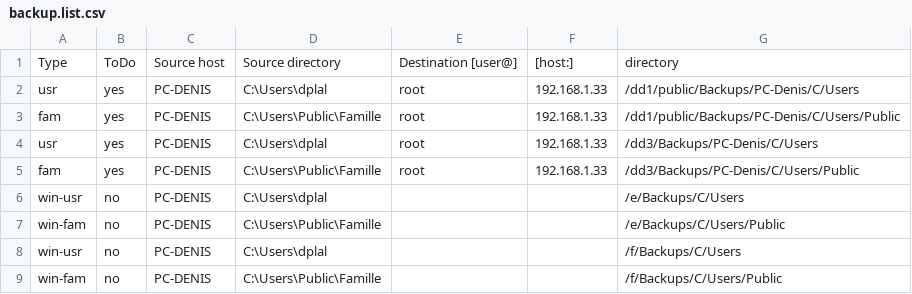
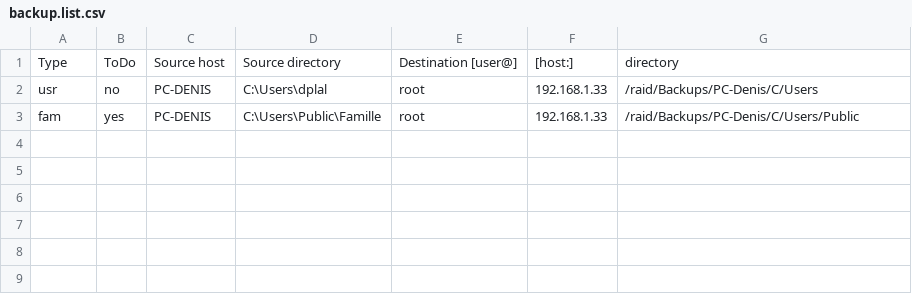
Before and after one commit to 2nil-web/webapp, a CSV file: examples/06-backup/backup.list.csv, drawn as a sheet.

Commit message:
Checked in by dplal from PC-Denis on mar. 27 oct. 2026 10:46:46

```diff
--- a/examples/06-backup/backup.list.csv
+++ b/examples/06-backup/backup.list.csv
@@ -1,9 +1,3 @@
 Type;ToDo;Source host;Source directory;Destination [user@];[host:];directory
-usr;yes;PC-DENIS;C:\Users\dplal;root;192.168.1.33;/dd1/public/Backups/PC-Denis/C/Users
-fam;yes;PC-DENIS;C:\Users\Public\Famille;root;192.168.1.33;/dd1/public/Backups/PC-Denis/C/Users/Public
-usr;yes;PC-DENIS;C:\Users\dplal;root;192.168.1.33;/dd3/Backups/PC-Denis/C/Users
-fam;yes;PC-DENIS;C:\Users\Public\Famille;root;192.168.1.33;/dd3/Backups/PC-Denis/C/Users/Public
-win-usr;no;PC-DENIS;C:\Users\dplal;;;/e/Backups/C/Users
-win-fam;no;PC-DENIS;C:\Users\Public\Famille;;;/e/Backups/C/Users/Public
-win-usr;no;PC-DENIS;C:\Users\dplal;;;/f/Backups/C/Users
-win-fam;no;PC-DENIS;C:\Users\Public\Famille;;;/f/Backups/C/Users/Public
+usr;no;PC-DENIS;C:\Users\dplal;root;192.168.1.33;/raid/Backups/PC-Denis/C/Users
+fam;yes;PC-DENIS;C:\Users\Public\Famille;root;192.168.1.33;/raid/Backups/PC-Denis/C/Users/Public
```
Also changed, not shown: 5 other files.
